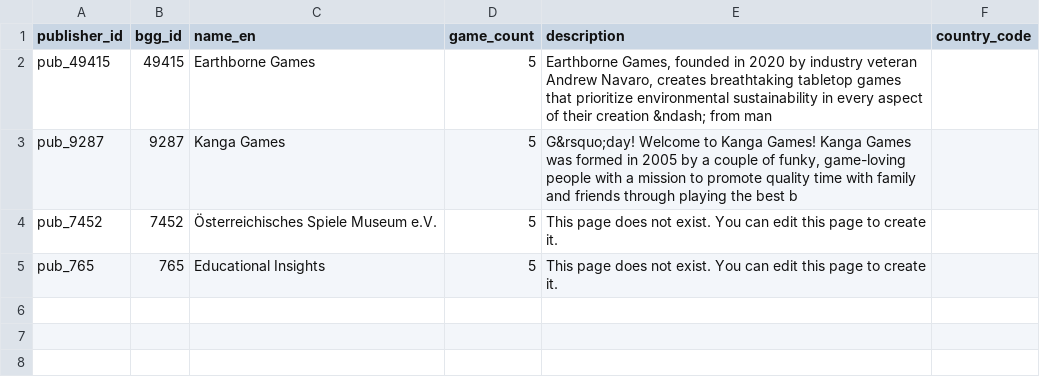
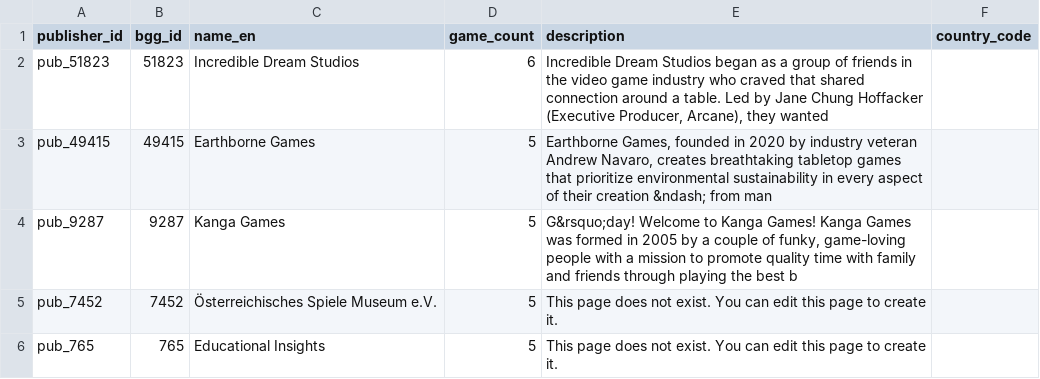
Before and after one commit to WANGGX-Gex/boardgame-starmap, a CSV file: data/publisher_to_fill.csv, drawn as a sheet; the diff names each change by its address in the sheet, - before the commit and + after, or states it on an @@ line.

```diff
--- a/data/publisher_to_fill.csv
+++ b/data/publisher_to_fill.csv
+row 2: pub_51823 | 51823 | Incredible Dream Studios | 6 | Incredible Dream Studios began as a group of friends in the video game industry who craved that shared connection around a table. Led by Jane Chung Hoffacker (Executive Producer, Arcane), they wanted
```
Also changed, not shown: 5 other files.
